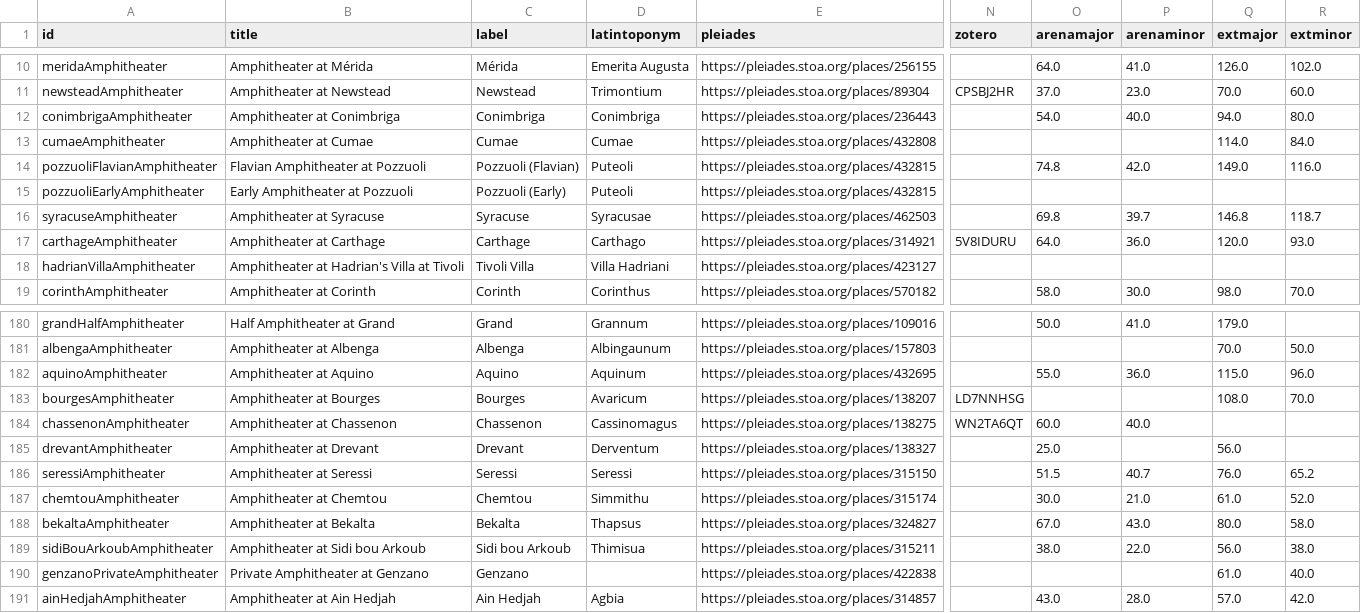
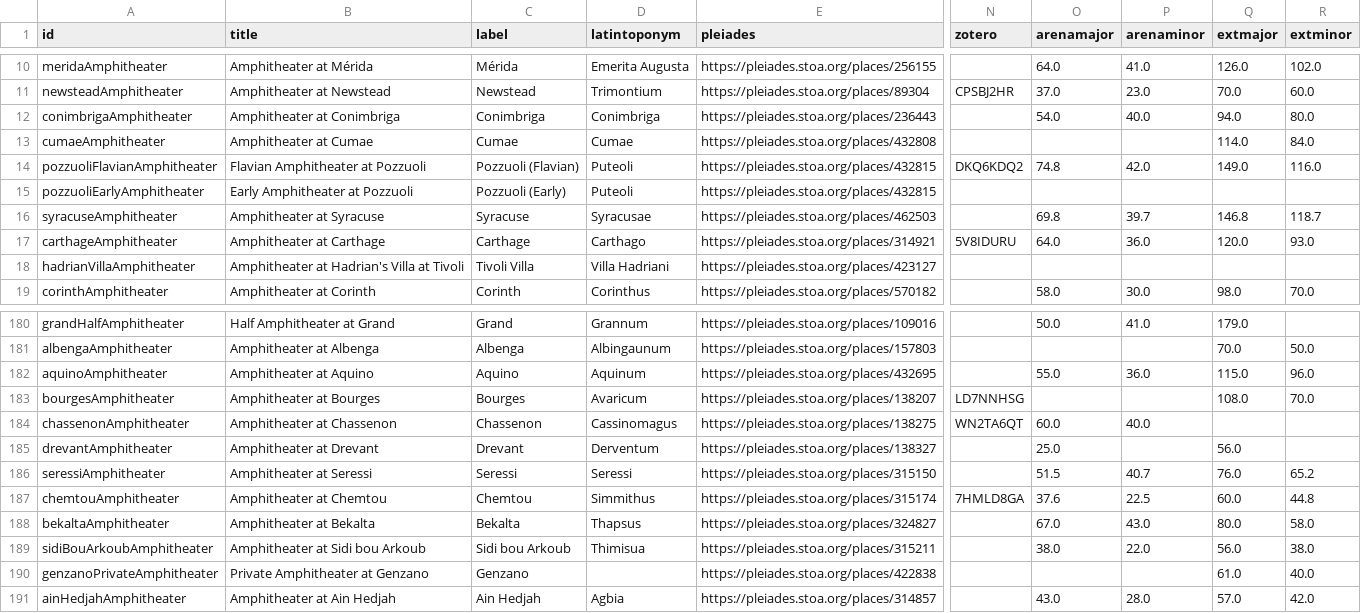
Before and after one commit to roman-amphitheaters/roman-amphitheaters, a CSV file: roman-amphitheaters.csv, drawn as a sheet; only a part is shown, gaps mark what is left out; the diff names each change by its address in the sheet, - before the commit and + after, or states it on an @@ line.

```diff
--- a/roman-amphitheaters.csv
+++ b/roman-amphitheaters.csv
-N14 (zotero): (empty)
+N14 (zotero): DKQ6KDQ2
-D187 (latintoponym): Simmithu
+D187 (latintoponym): Simmithus
-N187 (zotero): (empty)
+N187 (zotero): 7HMLD8GA
-O187 (arenamajor): 30.0
+O187 (arenamajor): 37.6
-P187 (arenaminor): 21.0
+P187 (arenaminor): 22.5
-Q187 (extmajor): 61.0
+Q187 (extmajor): 60.0
-R187 (extminor): 52.0
+R187 (extminor): 44.8
```
Also changed, not shown: 2 other files.
